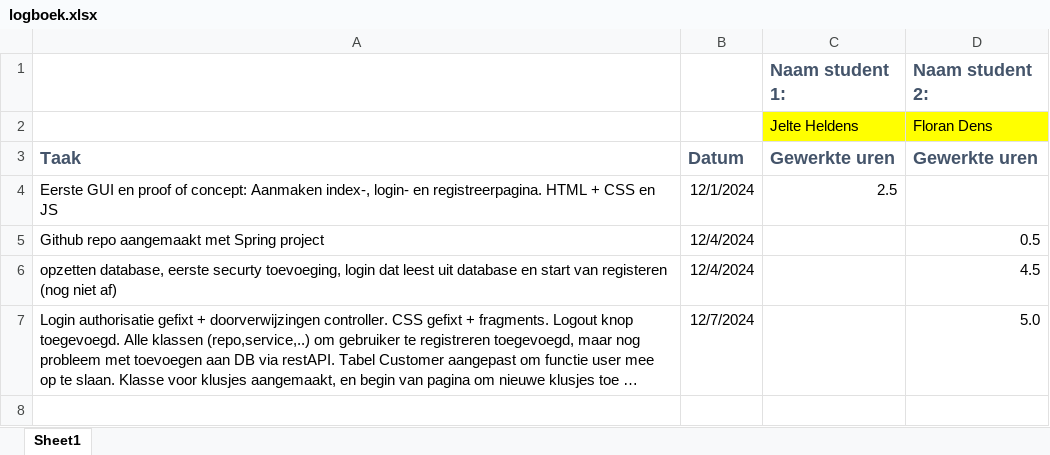
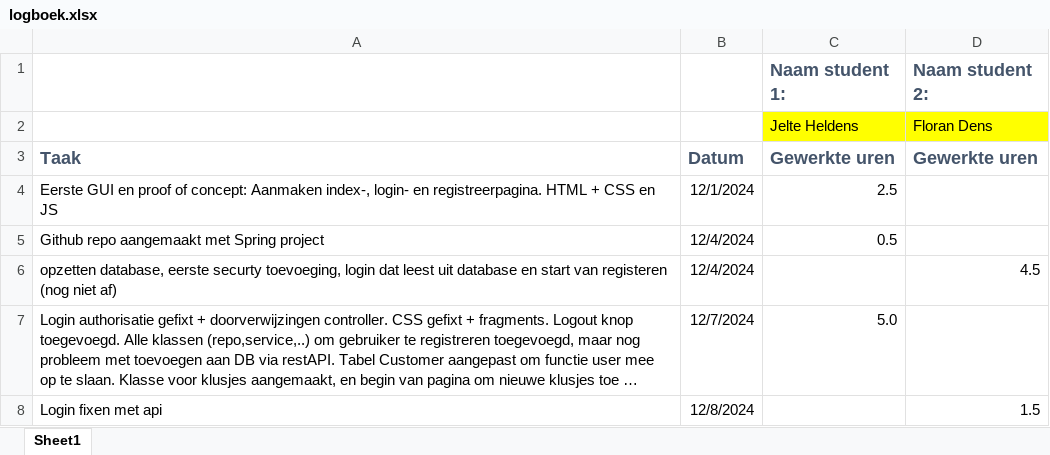
Before and after one commit to JelteHeldens/ProjectAppArch, an Excel workbook: logboek.xlsx, sheet Sheet1, drawn as a sheet; long unchanged cells end in …; values as stored, in another font and other column widths than the file's, no borders; the diff names each change by its address in the sheet, - before the commit and + after, or states it on an @@ line.

Commit message:
logboek update

```diff
--- a/logboek.xlsx (sheet Sheet1)
+++ b/logboek.xlsx (sheet Sheet1)
-C5 (Naam student 1:): (empty)
+C5 (Naam student 1:): 0.5
-D5 (Naam student 2:): 0.5
+D5 (Naam student 2:): (empty)
-C7 (Naam student 1:): (empty)
+C7 (Naam student 1:): 5.0
-D7 (Naam student 2:): 5.0
+D7 (Naam student 2:): (empty)
+row 8: Login fixen met api | 12/8/2024 |  | 1.5
```
